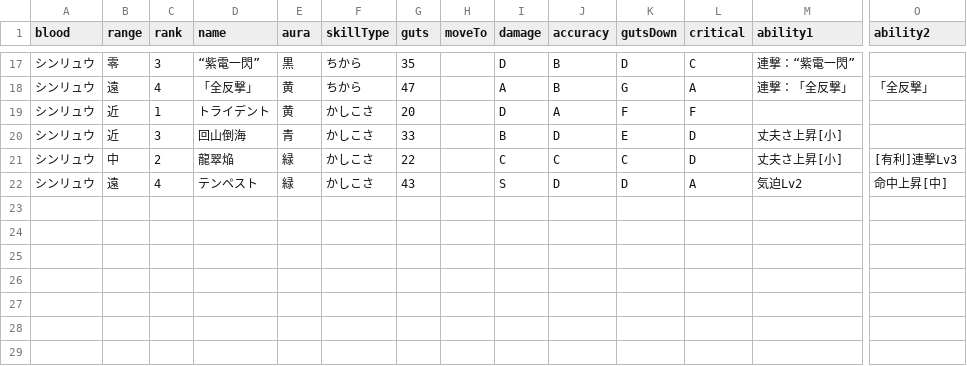
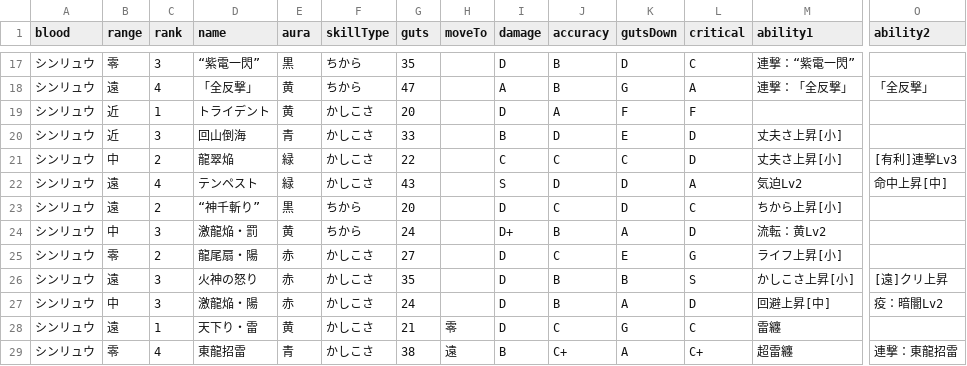
Before and after one commit to oginginlmftv2/line-monster-farm, a TSV file: src/data/_source/skills-shinryu.tsv, drawn as a sheet; only a part is shown, gaps mark what is left out; rows hold the shown columns only; the diff names each change by its address in the sheet, - before the commit and + after, or states it on an @@ line.

```diff
--- a/src/data/_source/skills-shinryu.tsv
+++ b/src/data/_source/skills-shinryu.tsv
+row 23: シンリュウ | 遠 | 2 | “神千斬り” | 黒 | ちから | 20 |  | D | C | D | C | ちから上昇[小]
+row 24: シンリュウ | 中 | 3 | 激龍焔・罰 | 黄 | ちから | 24 |  | D+ | B | A | D | 流転：黄Lv2
+row 25: シンリュウ | 零 | 2 | 龍尾扇・陽 | 赤 | かしこさ | 27 |  | D | C | E | G | ライフ上昇[小]
+row 26: シンリュウ | 遠 | 3 | 火神の怒り | 赤 | かしこさ | 35 |  | D | B | B | S | かしこさ上昇[小] | [遠]クリ上昇
+row 27: シンリュウ | 中 | 3 | 激龍焔・陽 | 赤 | かしこさ | 24 |  | D | B | A | D | 回避上昇[中] | 疫：暗闇Lv2
+row 28: シンリュウ | 遠 | 1 | 天下り・雷 | 黄 | かしこさ | 21 | 零 | D | C | G | C | 雷纏
+row 29: シンリュウ | 零 | 4 | 東龍招雷 | 青 | かしこさ | 38 | 遠 | B | C+ | A | C+ | 超雷纏 | 連撃：東龍招雷
```
Also changed, not shown: src/data/_source/skill-abilities.tsv, 31 other files.
